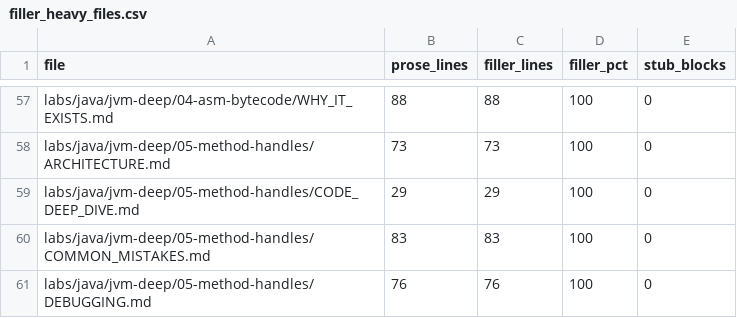
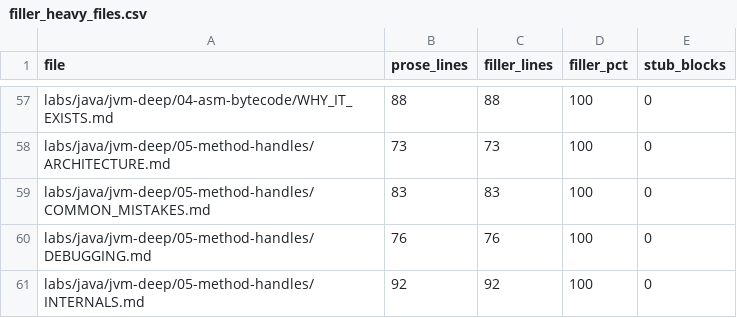
Before and after one commit to kael-tombo/java_learning_lab, a CSV file: tools/audit/filler_heavy_files.csv, drawn as a sheet; only a part is shown, gaps mark what is left out; the shorter side is filled out with more unchanged rows; the diff names each change by its address in the sheet, - before the commit and + after, or states it on an @@ line.

Commit message:
content(java): rewrite method-handles THEORY + CODE_DEEP_DIVE, 5/5 verified

```diff
--- a/tools/audit/filler_heavy_files.csv
+++ b/tools/audit/filler_heavy_files.csv
-row 59: labs/java/jvm-deep/05-method-handles/CODE_DEEP_DIVE.md | 29 | 29 | 100 | 0
```
Also changed, not shown: 2 other files.
